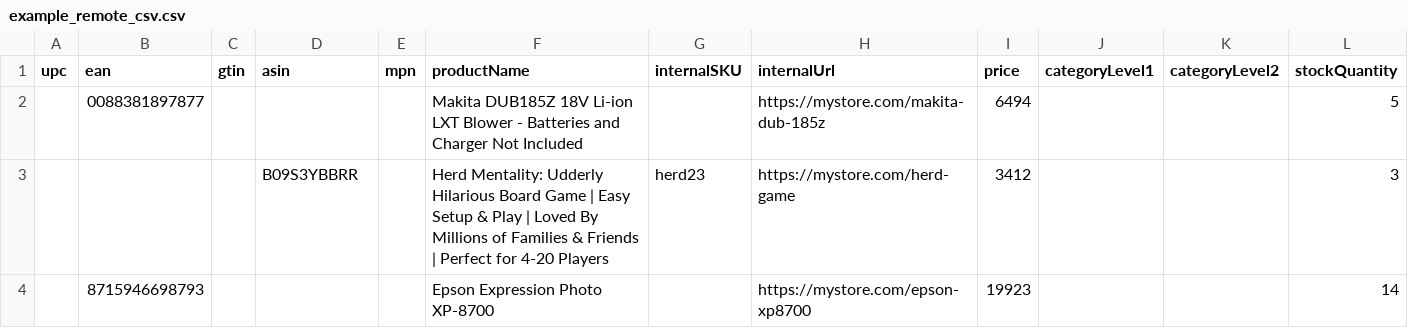
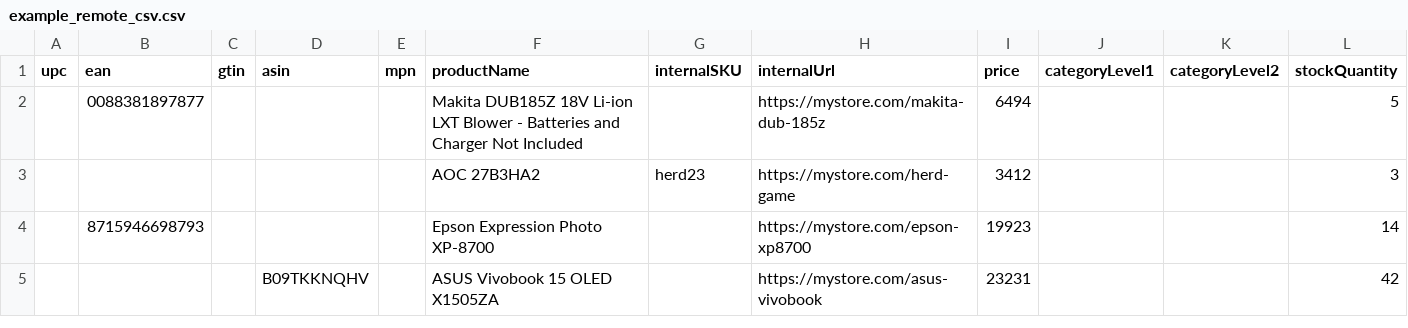
Before and after one commit to christrustedmedia/skuscout-testing, a CSV file: example_remote_csv.csv, drawn as a sheet.

Commit message:
Add files via upload

```diff
--- a/example_remote_csv.csv
+++ b/example_remote_csv.csv
@@ -2,3 +2,4 @@ upc,ean,gtin,asin,mpn,productName,internalSKU,internalUrl,price,categoryLevel1,c
 ,0088381897877,,,,Makita DUB185Z 18V Li-ion LXT Blower - Batteries and Charger Not Included,,https://mystore.com/makita-dub-185z,6494,,,5
-,,,B09S3YBBRR,,Herd Mentality: Udderly Hilarious Board Game | Easy Setup & Play | Loved By Millions of Families & Friends | Perfect for 4-20 Players,herd23,https://mystore.com/herd-game,3412,,,3
+,,,,,AOC 27B3HA2,herd23,https://mystore.com/herd-game,3412,,,3
 ,8715946698793,,,,Epson Expression Photo XP-8700,,https://mystore.com/epson-xp8700,19923,,,14
+,,,B09TKKNQHV,,ASUS Vivobook 15 OLED X1505ZA,,https://mystore.com/asus-vivobook,23231,,,42
```
